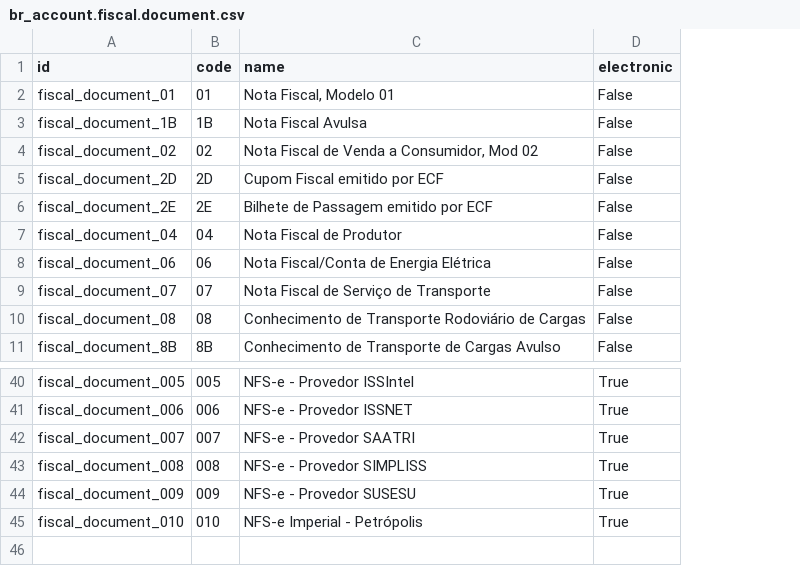
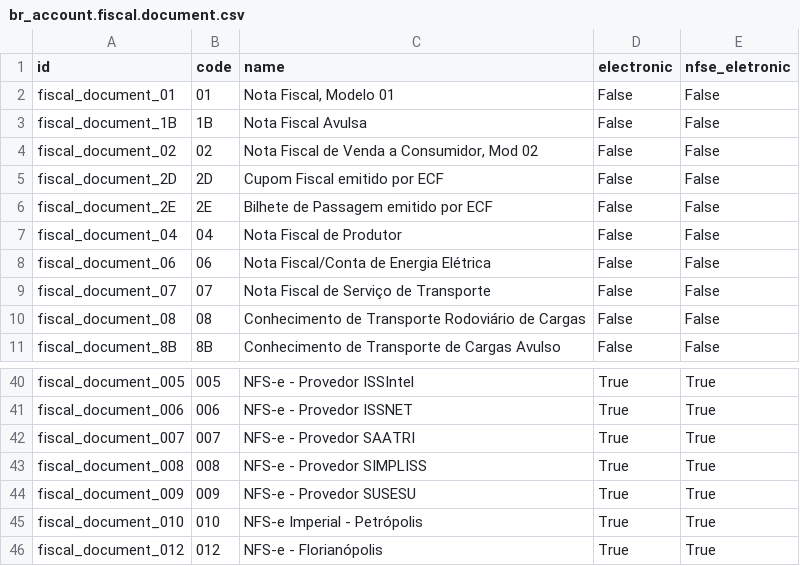
Before and after one commit to Trust-Code/odoo-brasil, a CSV file: br_data_account/data/br_account.fiscal.document.csv, drawn as a sheet; only a part is shown, gaps mark what is left out; the diff names each change by its address in the sheet, - before the commit and + after, or states it on an @@ line.

Commit message:
Finalizando implementação NFSe Floripa

```diff
--- a/br_data_account/data/br_account.fiscal.document.csv
+++ b/br_data_account/data/br_account.fiscal.document.csv
+column E (nfse_eletronic), rows 2-11: all False; rows 40-45: all True
+row 46: fiscal_document_012 | 012 | NFS-e - Florianópolis | True | True
```
Also changed, not shown: 14 other files.
